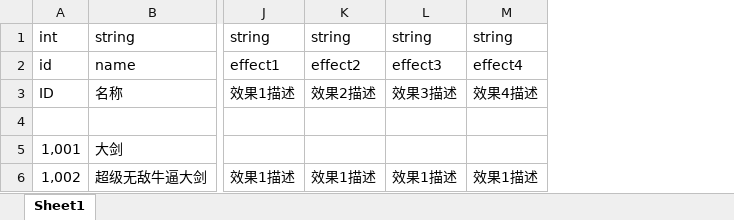
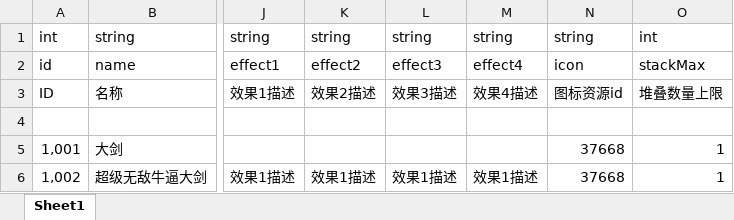
Before and after one commit to shishenbaiye/diurenmw, an Excel workbook: diurenmw/Excels/WeaponObj_武器类型表.xlsx, sheet Sheet1, drawn as a sheet; only a part is shown, gaps mark what is left out; values as stored, in another font and other column widths than the file's, no borders; the diff names each change by its address in the sheet, - before the commit and + after, or states it on an @@ line.

```diff
--- a/diurenmw/Excels/WeaponObj_武器类型表.xlsx (sheet Sheet1)
+++ b/diurenmw/Excels/WeaponObj_武器类型表.xlsx (sheet Sheet1)
+column N, rows 1-6: string | icon | 图标资源id |  | 37668 | 37668
+column O, rows 1-6: int | stackMax | 堆叠数量上限 |  | 1 | 1
```
Also changed, not shown: 21 other files.
